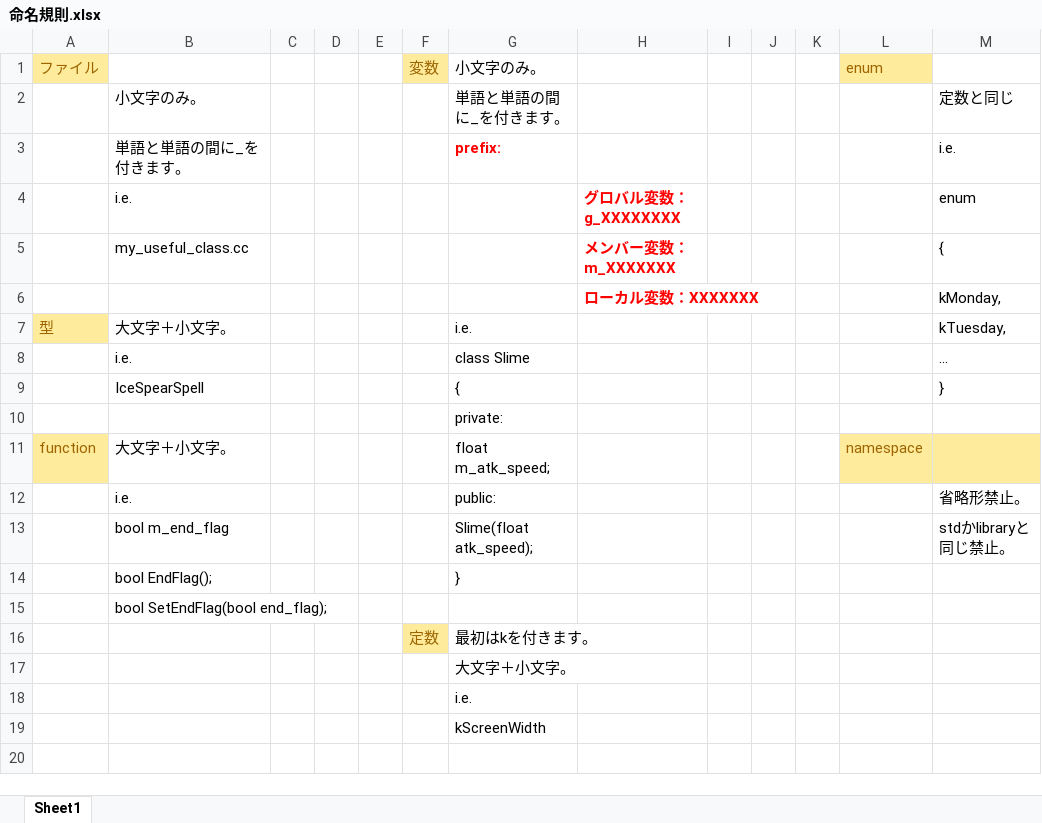
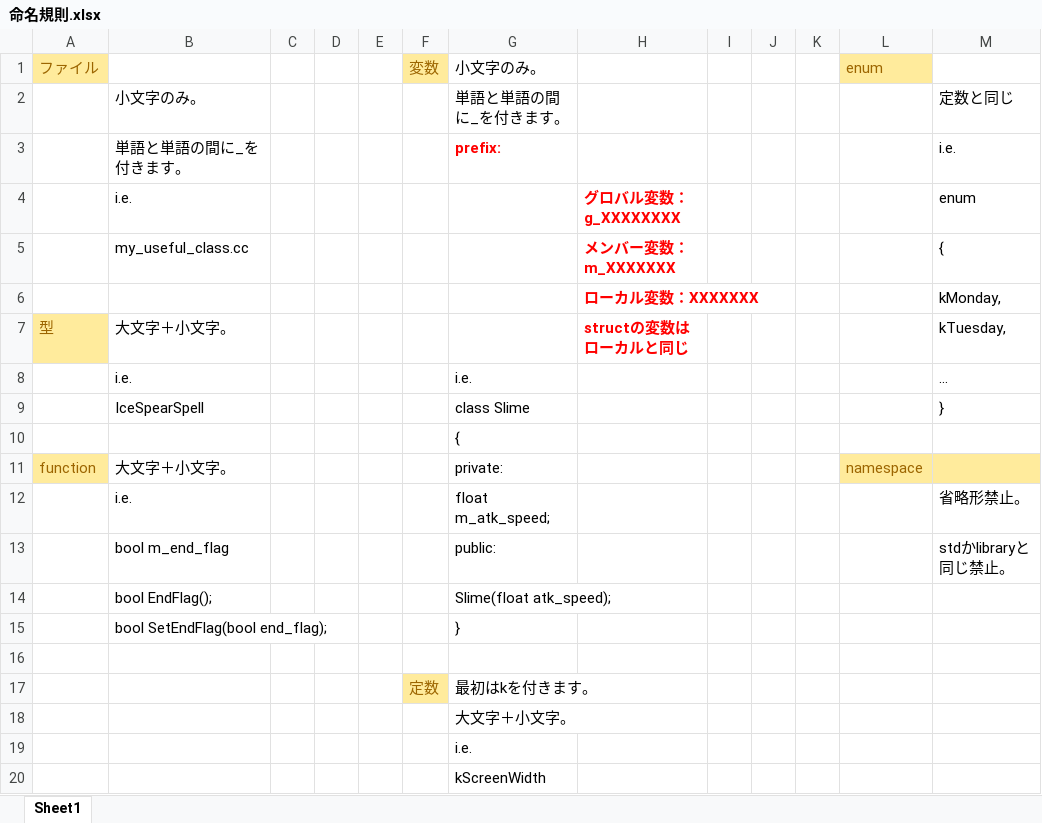
Before and after one commit to Pixelwhale/Hentlemen, an Excel workbook: 命名規則.xlsx, sheet Sheet1, drawn as a sheet; values as stored, in another font and other column widths than the file's, no borders; addresses are those after the commit; the diff names each change by its address in the sheet, - before the commit and + after, or states it on an @@ line.

Commit message:
規則の追加：struct変数はlocal変数と同じくprefix要りません。

```diff
--- a/命名規則.xlsx (sheet Sheet1)
+++ b/命名規則.xlsx (sheet Sheet1)
-G7 (小文字のみ。): i.e.
+G7 (小文字のみ。): (empty)
-H7: (empty)
+H7: structの変数はローカルと同じ
-G8 (小文字のみ。): class Slime
+G8 (小文字のみ。): i.e.
-G9 (小文字のみ。): {
+G9 (小文字のみ。): class Slime
-G10 (小文字のみ。): private:
+G10 (小文字のみ。): {
-G11 (小文字のみ。): float m_atk_speed;
+G11 (小文字のみ。): private:
-G12 (小文字のみ。): public:
+G12 (小文字のみ。): float m_atk_speed;
-G13 (小文字のみ。): Slime(float atk_speed);
+G13 (小文字のみ。): public:
+row 14:  | bool EndFlag(); |  |  |  |  | Slime(float atk_speed);
-B15: bool EndFlag();
+B15: bool SetEndFlag(bool end_flag);
-B16: bool SetEndFlag(bool end_flag);
+B16: (empty)
```
